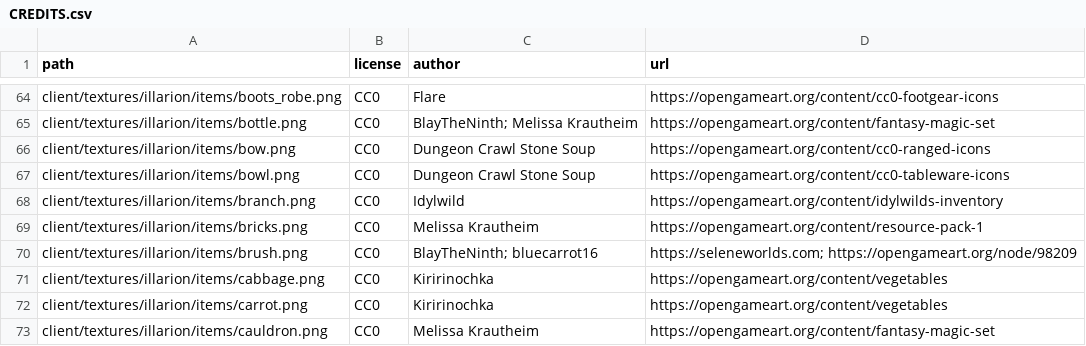
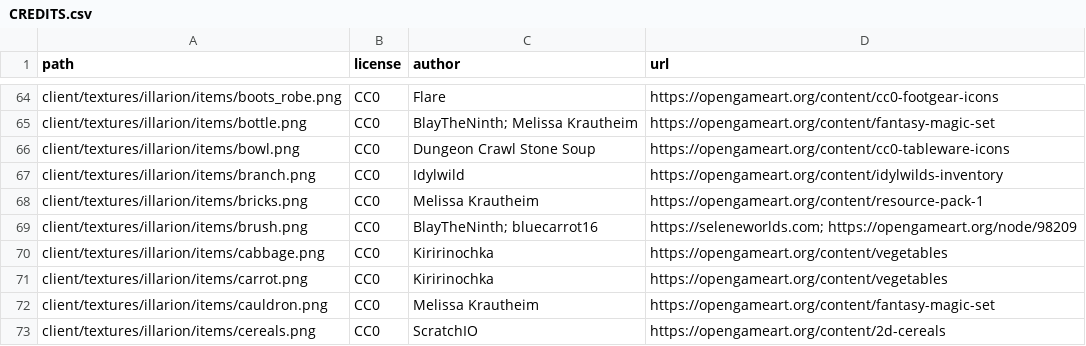
Before and after one commit to SeleneWorlds/Illarion-Gobaith-Assets, a CSV file: CREDITS.csv, drawn as a sheet; only a part is shown, gaps mark what is left out; the shorter side is filled out with more unchanged rows; the diff names each change by its address in the sheet, - before the commit and + after, or states it on an @@ line.

```diff
--- a/CREDITS.csv
+++ b/CREDITS.csv
-row 66: client/textures/illarion/items/bow.png | CC0 | Dungeon Crawl Stone Soup | https://opengameart.org/content/cc0-ranged-icons
```
Also changed, not shown: 2 other files.
